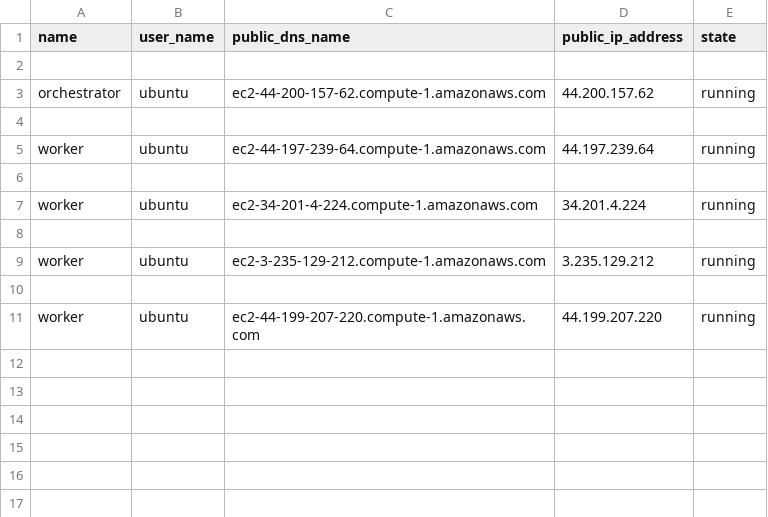
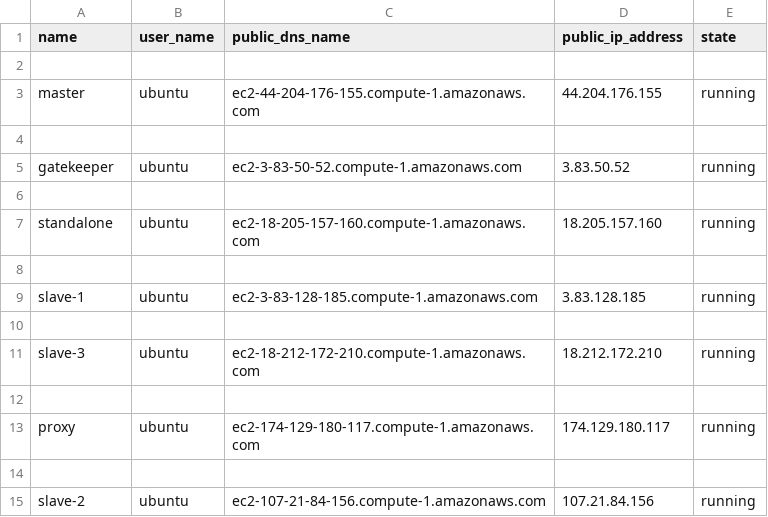
Before and after one commit to Rakotomalala01/Log8235_Project, a CSV file: LOG8415_Final_Project-main/var/ec2_instances.csv, drawn as a sheet.

```diff
--- a/LOG8415_Final_Project-main/var/ec2_instances.csv
+++ b/LOG8415_Final_Project-main/var/ec2_instances.csv
@@ -2,10 +2,14 @@ name,user_name,public_dns_name,public_ip_address,state
 
-orchestrator,ubuntu,ec2-44-200-157-62.compute-1.amazonaws.com,44.200.157.62,running
+master,ubuntu,ec2-44-204-176-155.compute-1.amazonaws.com,44.204.176.155,running
 
-worker,ubuntu,ec2-44-197-239-64.compute-1.amazonaws.com,44.197.239.64,running
+gatekeeper,ubuntu,ec2-3-83-50-52.compute-1.amazonaws.com,3.83.50.52,running
 
-worker,ubuntu,ec2-34-201-4-224.compute-1.amazonaws.com,34.201.4.224,running
+standalone,ubuntu,ec2-18-205-157-160.compute-1.amazonaws.com,18.205.157.160,running
 
-worker,ubuntu,ec2-3-235-129-212.compute-1.amazonaws.com,3.235.129.212,running
+slave-1,ubuntu,ec2-3-83-128-185.compute-1.amazonaws.com,3.83.128.185,running
 
-worker,ubuntu,ec2-44-199-207-220.compute-1.amazonaws.com,44.199.207.220,running
+slave-3,ubuntu,ec2-18-212-172-210.compute-1.amazonaws.com,18.212.172.210,running
+
+proxy,ubuntu,ec2-174-129-180-117.compute-1.amazonaws.com,174.129.180.117,running
+
+slave-2,ubuntu,ec2-107-21-84-156.compute-1.amazonaws.com,107.21.84.156,running
```
Also changed, not shown: 14 other files.
